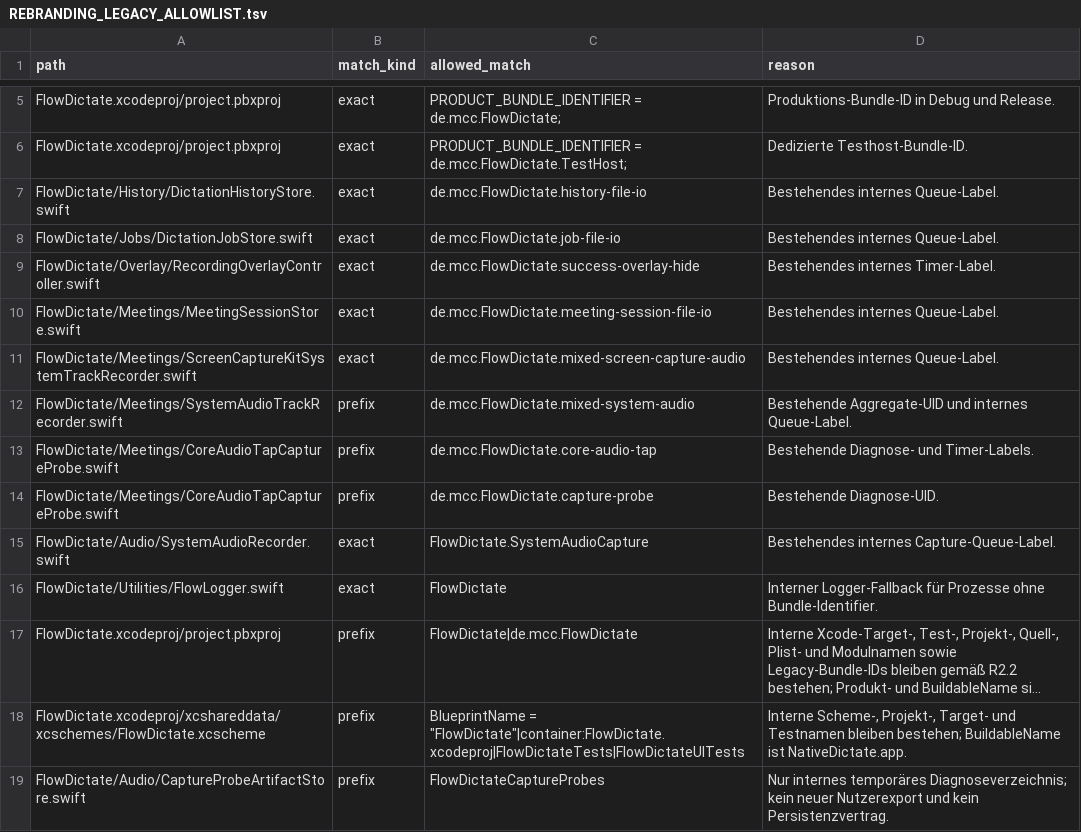
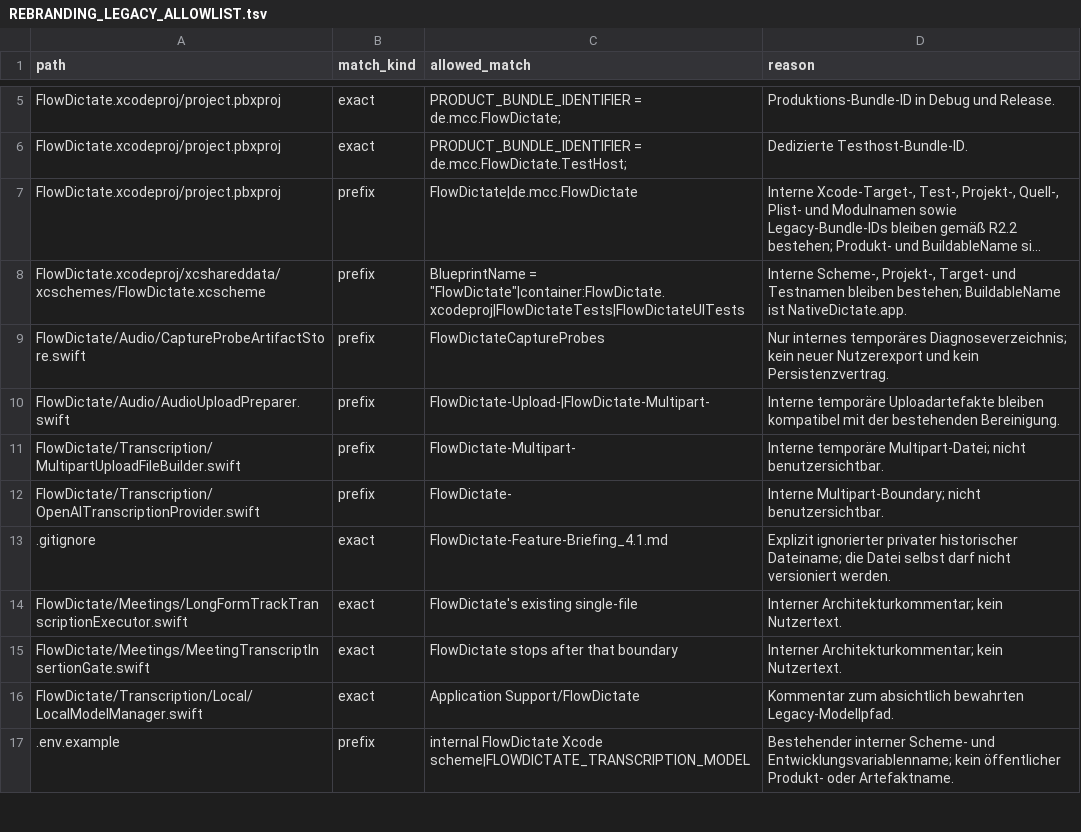
Before and after one commit to Hank1210/NativeDictate, a TSV file: docs/engineering/REBRANDING_LEGACY_ALLOWLIST.tsv, drawn as a sheet; only a part is shown, gaps mark what is left out; the shorter side is filled out with more unchanged rows; long unchanged cells end in …; the diff names each change by its address in the sheet, - before the commit and + after, or states it on an @@ line.

Commit message:
Rename NativeDictate logging identifiers

```diff
--- a/docs/engineering/REBRANDING_LEGACY_ALLOWLIST.tsv
+++ b/docs/engineering/REBRANDING_LEGACY_ALLOWLIST.tsv
-row 7: FlowDictate/History/DictationHistoryStore.swift | exact | de.mcc.FlowDictate.history-file-io | Bestehendes internes Queue-Label.
-row 8: FlowDictate/Jobs/DictationJobStore.swift | exact | de.mcc.FlowDictate.job-file-io | Bestehendes internes Queue-Label.
-row 9: FlowDictate/Overlay/RecordingOverlayController.swift | exact | de.mcc.FlowDictate.success-overlay-hide | Bestehendes internes Timer-Label.
-row 10: FlowDictate/Meetings/MeetingSessionStore.swift | exact | de.mcc.FlowDictate.meeting-session-file-io | Bestehendes internes Queue-Label.
-row 11: FlowDictate/Meetings/ScreenCaptureKitSystemTrackRecorder.swift | exact | de.mcc.FlowDictate.mixed-screen-capture-audio | Bestehendes internes Queue-Label.
-row 12: FlowDictate/Meetings/SystemAudioTrackRecorder.swift | prefix | de.mcc.FlowDictate.mixed-system-audio | Bestehende Aggregate-UID und internes Queue-Label.
-row 13: FlowDictate/Meetings/CoreAudioTapCaptureProbe.swift | prefix | de.mcc.FlowDictate.core-audio-tap | Bestehende Diagnose- und Timer-Labels.
-row 14: FlowDictate/Meetings/CoreAudioTapCaptureProbe.swift | prefix | de.mcc.FlowDictate.capture-probe | Bestehende Diagnose-UID.
-row 15: FlowDictate/Audio/SystemAudioRecorder.swift | exact | FlowDictate.SystemAudioCapture | Bestehendes internes Capture-Queue-Label.
-row 16: FlowDictate/Utilities/FlowLogger.swift | exact | FlowDictate | Interner Logger-Fallback für Prozesse ohne Bundle-Identifier.
```
Also changed, not shown: 31 other files.
